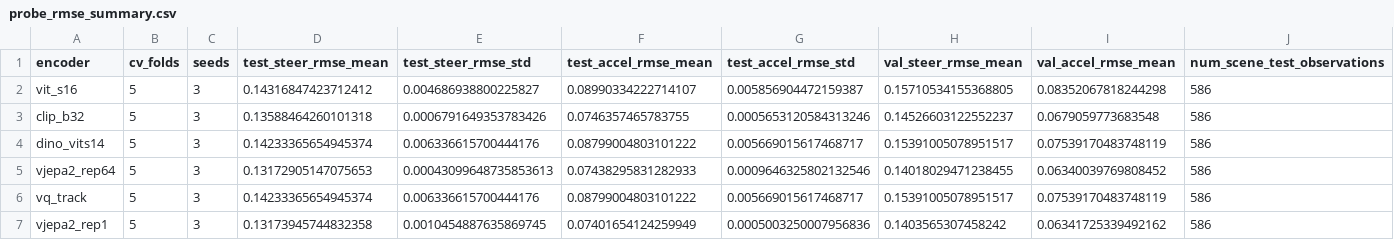
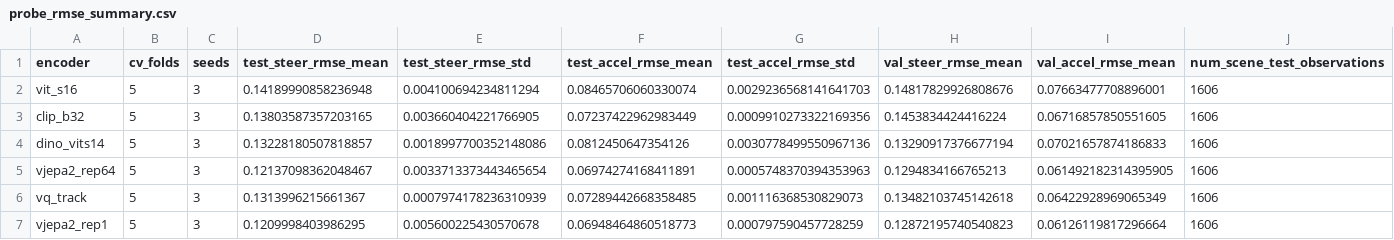
Before and after one commit to dlcv-team/latent-world-models-av, a CSV file: artifacts/pilot/per_scene/probe_rmse_summary.csv, drawn as a sheet.

Commit message:
Re-pin P0 artifacts to full 9641-frame rerun (replaces 3500-frame GCP pilot)

```diff
--- a/artifacts/pilot/per_scene/probe_rmse_summary.csv
+++ b/artifacts/pilot/per_scene/probe_rmse_summary.csv
@@ -1,7 +1,7 @@
 encoder,cv_folds,seeds,test_steer_rmse_mean,test_steer_rmse_std,test_accel_rmse_mean,test_accel_rmse_std,val_steer_rmse_mean,val_accel_rmse_mean,num_scene_test_observations
-vit_s16,5,3,0.14316847423712412,0.004686938800225827,0.08990334222714107,0.005856904472159387,0.15710534155368805,0.08352067818244298,586
-clip_b32,5,3,0.13588464260101318,0.0006791649353783426,0.0746357465783755,0.0005653120584313246,0.14526603122552237,0.0679059773683548,586
-dino_vits14,5,3,0.14233365654945374,0.006336615700444176,0.08799004803101222,0.005669015617468717,0.15391005078951517,0.07539170483748119,586
-vjepa2_rep64,5,3,0.13172905147075653,0.00043099648735853613,0.07438295831282933,0.0009646325802132546,0.14018029471238455,0.06340039769808452,586
-vq_track,5,3,0.14233365654945374,0.006336615700444176,0.08799004803101222,0.005669015617468717,0.15391005078951517,0.07539170483748119,586
-vjepa2_rep1,5,3,0.13173945744832358,0.0010454887635869745,0.07401654124259949,0.0005003250007956836,0.1403565307458242,0.06341725339492162,586
+vit_s16,5,3,0.14189990858236948,0.004100694234811294,0.08465706060330074,0.0029236568141641703,0.14817829926808676,0.07663477708896001,1606
+clip_b32,5,3,0.13803587357203165,0.003660404221766905,0.07237422962983449,0.0009910273322169356,0.1453834424416224,0.06716857850551605,1606
+dino_vits14,5,3,0.13228180507818857,0.0018997700352148086,0.0812450647354126,0.0030778499550967136,0.13290917376677194,0.07021657874186833,1606
+vjepa2_rep64,5,3,0.12137098362048467,0.0033713373443465654,0.06974274168411891,0.0005748370394353963,0.1294834166765213,0.061492182314395905,1606
+vq_track,5,3,0.1313996215661367,0.0007974178236310939,0.07289442668358485,0.001116368530829073,0.13482103745142618,0.06422928969065349,1606
+vjepa2_rep1,5,3,0.1209998403986295,0.005600225430570678,0.06948464860518773,0.000797590457728259,0.12872195740540823,0.06126119817296664,1606
```
Also changed, not shown: 15 other files.
